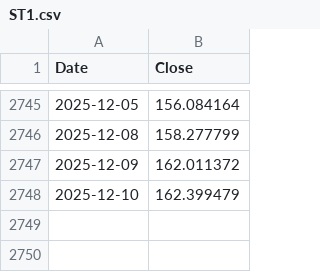
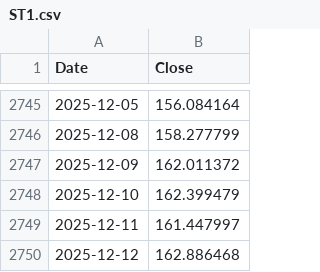
Before and after one commit to yahonal/fon-fiyat-verisi, a CSV file: html_yayin/ST1.csv, drawn as a sheet; only a part is shown, gaps mark what is left out.

Commit message:
html_yayin klasoru yuklendi

```diff
--- a/html_yayin/ST1.csv
+++ b/html_yayin/ST1.csv
@@ -2748 +2748,3 @@ Date,Close
 2025-12-10,162.399479
+2025-12-11,161.447997
+2025-12-12,162.886468
```
Also changed, not shown: html_yayin/AAV.csv, html_yayin/AN1.csv, 41 other files.
